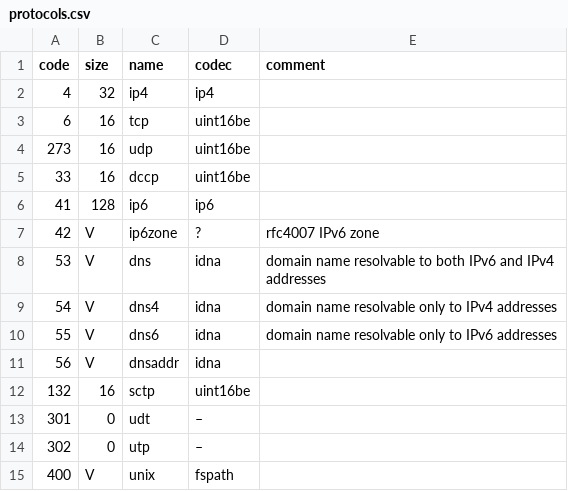
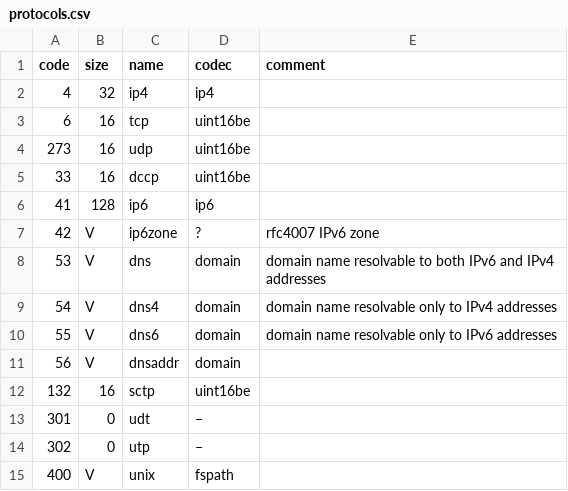
Before and after one commit to multiformats/multiaddr, a CSV file: protocols.csv, drawn as a sheet; only a part is shown.

Commit message:
Redefine domain names to be UTF-8 encoded with UTS-46 normalization

```diff
--- a/protocols.csv
+++ b/protocols.csv
@@ -7,6 +7,6 @@ code,	size,	name,	codec,	comment
 42,	V,	ip6zone,	?,	rfc4007 IPv6 zone
-53,	V,	dns,	idna,	domain name resolvable to both IPv6 and IPv4 addresses
-54,	V,	dns4,	idna,	domain name resolvable only to IPv4 addresses
-55,	V,	dns6,	idna,	domain name resolvable only to IPv6 addresses
-56,	V,	dnsaddr,	idna,
+53,	V,	dns,	domain,	domain name resolvable to both IPv6 and IPv4 addresses
+54,	V,	dns4,	domain,	domain name resolvable only to IPv4 addresses
+55,	V,	dns6,	domain,	domain name resolvable only to IPv6 addresses
+56,	V,	dnsaddr,	domain,
 132,	16,	sctp,	uint16be,
```
Also changed, not shown: 1 other file.
